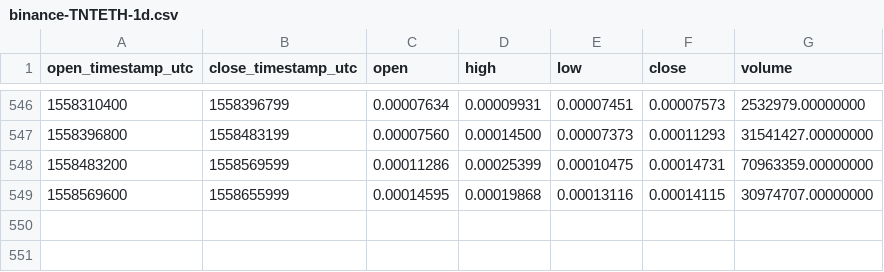
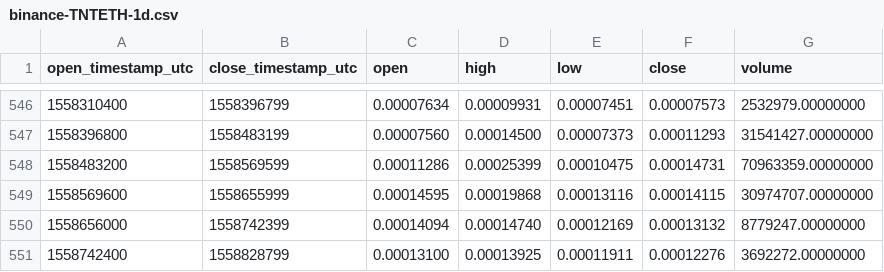
Before and after one commit to cryptobigbro/binance-TNTETH, a CSV file: binance-TNTETH-1d.csv, drawn as a sheet; only a part is shown, gaps mark what is left out.

Commit message:
Update OHLCV data.

```diff
--- a/binance-TNTETH-1d.csv
+++ b/binance-TNTETH-1d.csv
@@ -549 +549,3 @@ open_timestamp_utc,close_timestamp_utc,open,high,low,close,volume
 1558569600,1558655999,0.00014595,0.00019868,0.00013116,0.00014115,30974707.00000000
+1558656000,1558742399,0.00014094,0.00014740,0.00012169,0.00013132,8779247.00000000
+1558742400,1558828799,0.00013100,0.00013925,0.00011911,0.00012276,3692272.00000000
```
Also changed, not shown: 1 other file.
